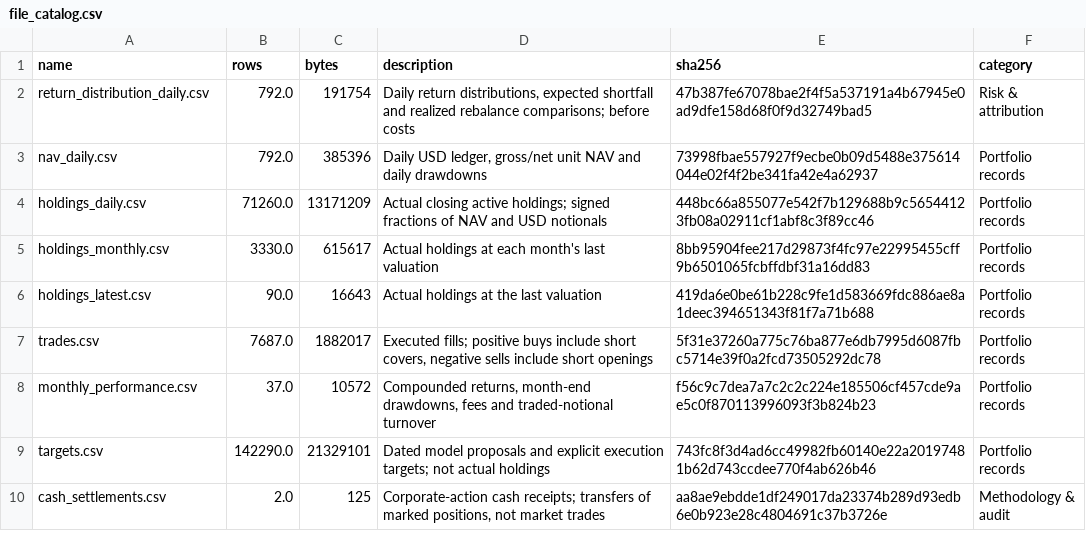
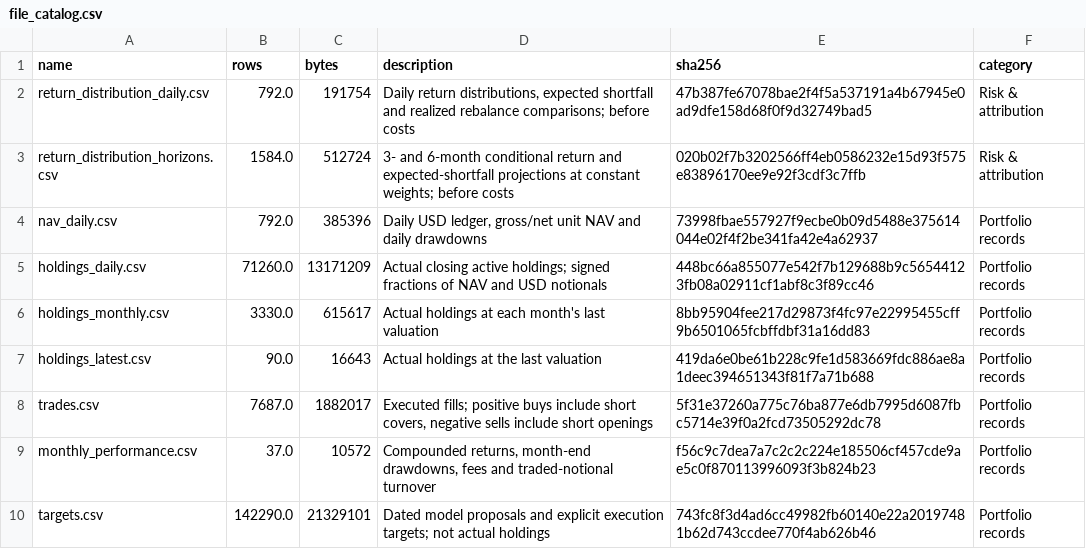
Before and after one commit to KrizKnowz/global-equity-site, a CSV file: files/file_catalog.csv, drawn as a sheet; only a part is shown; the shorter side is filled out with more unchanged rows; the diff names each change by its address in the sheet, - before the commit and + after, or states it on an @@ line.

```diff
--- a/files/file_catalog.csv
+++ b/files/file_catalog.csv
+row 3: return_distribution_horizons.csv | 1584.0 | 512724 | 3- and 6-month conditional return and expected-shortfall projections at constant weights; before costs | 020b02f7b3202566ff4eb0586232e15d93f575e83896170ee9e92f3cdf3c7ffb | Risk & attribution
```
Also changed, not shown: 11 other files.
